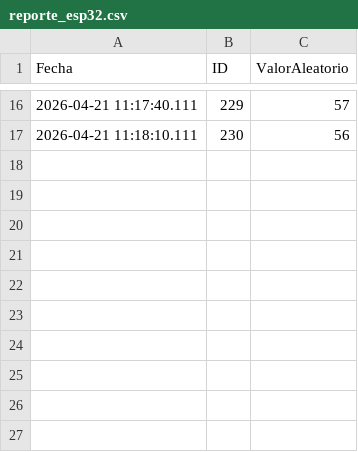
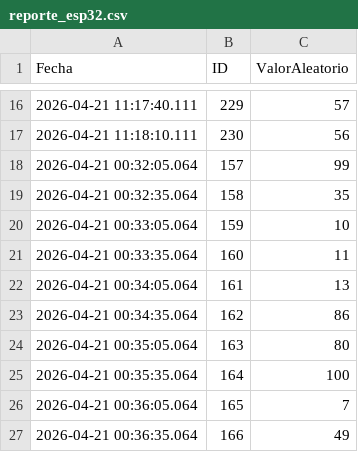
Before and after one commit to saavedra990625-arch/ESP-Pruebas, a CSV file: datos/reporte_esp32.csv, drawn as a sheet; only a part is shown, gaps mark what is left out; the diff names each change by its address in the sheet, - before the commit and + after, or states it on an @@ line.

Commit message:
Nuevo registro desde ESP32

```diff
--- a/datos/reporte_esp32.csv
+++ b/datos/reporte_esp32.csv
+row 18: 2026-04-21 00:32:05.064 | 157 | 99
+row 19: 2026-04-21 00:32:35.064 | 158 | 35
+row 20: 2026-04-21 00:33:05.064 | 159 | 10
+row 21: 2026-04-21 00:33:35.064 | 160 | 11
+row 22: 2026-04-21 00:34:05.064 | 161 | 13
+row 23: 2026-04-21 00:34:35.064 | 162 | 86
+row 24: 2026-04-21 00:35:05.064 | 163 | 80
+row 25: 2026-04-21 00:35:35.064 | 164 | 100
+row 26: 2026-04-21 00:36:05.064 | 165 | 7
+row 27: 2026-04-21 00:36:35.064 | 166 | 49
```
